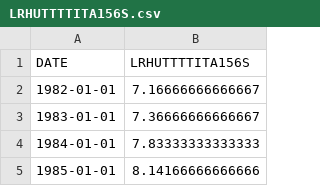
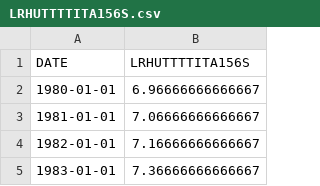
Before and after one commit to AlessandroMorosini/Taylor-Rule-Estimation, a CSV file: data/raw/LRHUTTTTITA156S.csv, drawn as a sheet; only a part is shown; the shorter side is filled out with more unchanged rows; the diff names each change by its address in the sheet, - before the commit and + after, or states it on an @@ line.

Commit message:
some changes in dataset creation

```diff
--- a/data/raw/LRHUTTTTITA156S.csv
+++ b/data/raw/LRHUTTTTITA156S.csv
+row 2: 1980-01-01 | 6.96666666666667
+row 3: 1981-01-01 | 7.06666666666667
```
Also changed, not shown: data/clean/unemployment_rate.csv, 1 other file.
